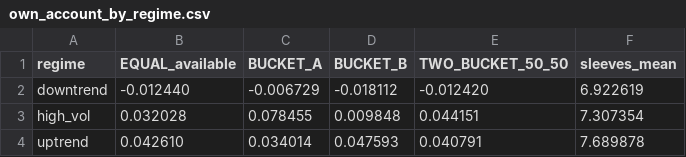
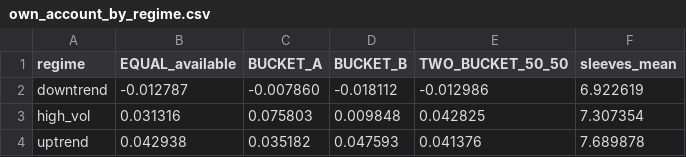
Before and after one commit to alimardon123/Strat_Day, a CSV file: out/own_account_by_regime.csv, drawn as a sheet.

```diff
--- a/out/own_account_by_regime.csv
+++ b/out/own_account_by_regime.csv
@@ -1,4 +1,4 @@
 regime,EQUAL_available,BUCKET_A,BUCKET_B,TWO_BUCKET_50_50,sleeves_mean
-downtrend,-0.012440,-0.006729,-0.018112,-0.012420,6.922619
-high_vol,0.032028,0.078455,0.009848,0.044151,7.307354
-uptrend,0.042610,0.034014,0.047593,0.040791,7.689878
+downtrend,-0.012787,-0.007860,-0.018112,-0.012986,6.922619
+high_vol,0.031316,0.075803,0.009848,0.042825,7.307354
+uptrend,0.042938,0.035182,0.047593,0.041376,7.689878
```
Also changed, not shown: out/own_account_by_year.csv, out/own_account_portfolios.csv, 28 other files.
